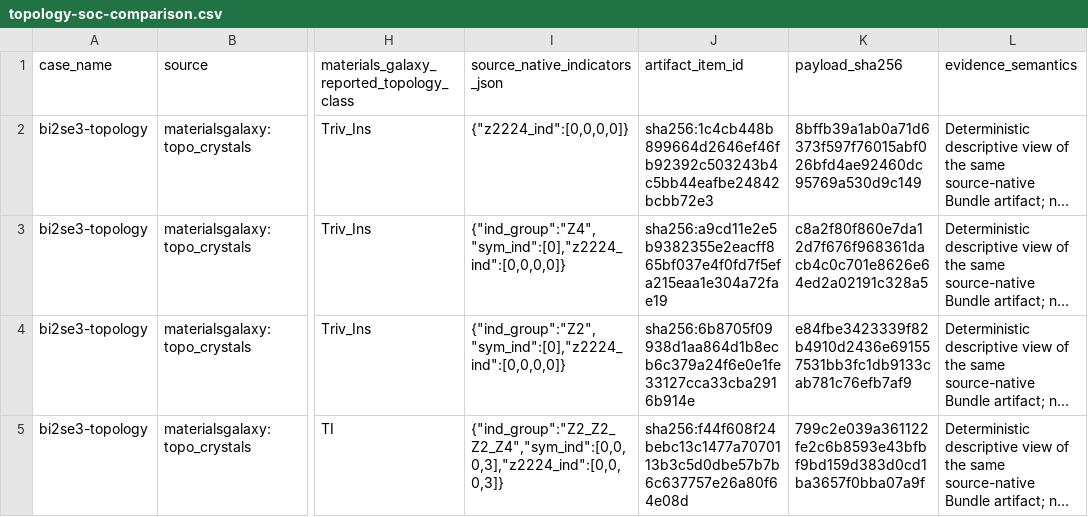
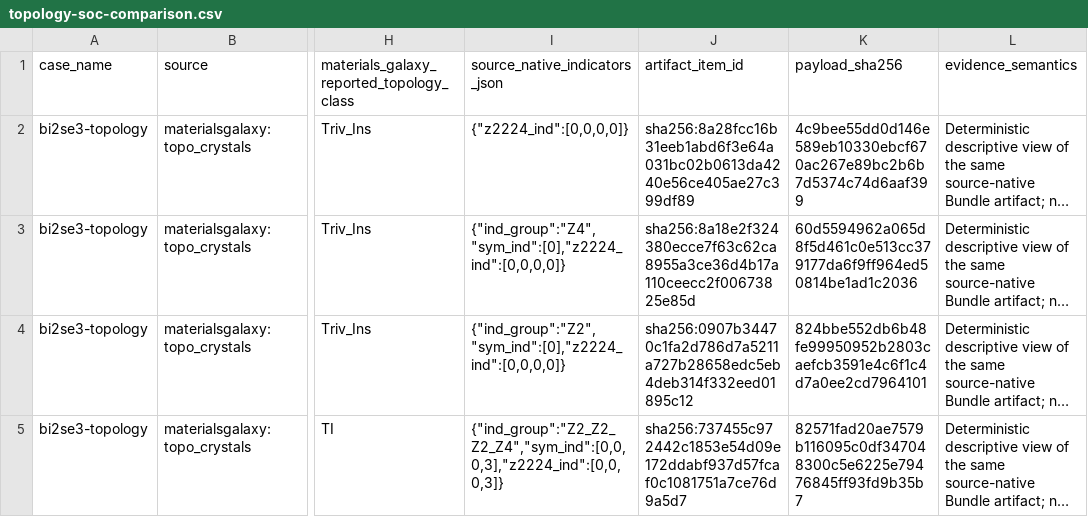
Before and after one commit to MatRouter/matrouter-evaluation, a CSV file: results/topology-soc-comparison.csv, drawn as a sheet; only a part is shown, gaps mark what is left out; long unchanged cells end in …; the diff names each change by its address in the sheet, - before the commit and + after, or states it on an @@ line.

```diff
--- a/results/topology-soc-comparison.csv
+++ b/results/topology-soc-comparison.csv
-J2 (artifact_item_id): sha256:1c4cb448b899664d2646ef46fb92392c503243b4c5bb44eafbe24842bcbb72e3
+J2 (artifact_item_id): sha256:8a28fcc16b31eeb1abd6f3e64a031bc02b0613da4240e56ce405ae27c399df89
-K2 (payload_sha256): 8bffb39a1ab0a71d6373f597f76015abf026bfd4ae92460dc95769a530d9c149
+K2 (payload_sha256): 4c9bee55dd0d146e589eb10330ebcf670ac267e89bc2b6b7d5374c74d6aaf399
-J3 (artifact_item_id): sha256:a9cd11e2e5b9382355e2eacff865bf037e4f0fd7f5efa215eaa1e304a72fae19
+J3 (artifact_item_id): sha256:8a18e2f324380ecce7f63c62ca8955a3ce36d4b17a110ceecc2f00673825e85d
-K3 (payload_sha256): c8a2f80f860e7da12d7f676f968361dacb4c0c701e8626e64ed2a02191c328a5
+K3 (payload_sha256): 60d5594962a065d8f5d461c0e513cc379177da6f9ff964ed50814be1ad1c2036
-J4 (artifact_item_id): sha256:6b8705f09938d1aa864d1b8ecb6c379a24f6e0e1fe33127cca33cba2916b914e
+J4 (artifact_item_id): sha256:0907b34470c1fa2d786d7a5211a727b28658edc5eb4deb314f332eed01895c12
-K4 (payload_sha256): e84fbe3423339f82b4910d2436e691557531bb3fc1db9133cab781c76efb7af9
+K4 (payload_sha256): 824bbe552db6b48fe99950952b2803caefcb3591e4c6f1c4d7a0ee2cd7964101
-J5 (artifact_item_id): sha256:f44f608f24bebc13c1477a7070113b3c5d0dbe57b7b6c637757e26a80f64e08d
+J5 (artifact_item_id): sha256:737455c972442c1853e54d09e172ddabf937d57fcaf0c1081751a7ce76d9a5d7
-K5 (payload_sha256): 799c2e039a361122fe2c6b8593e43bfbf9bd159d383d0cd1ba3657f0bba07a9f
+K5 (payload_sha256): 82571fad20ae7579b116095c0df347048300c5e6225e79476845ff93fd9b35b7
```
Also changed, not shown: results/artifacts.csv, results/cases.csv, 32 other files.
